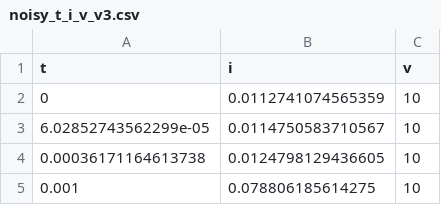
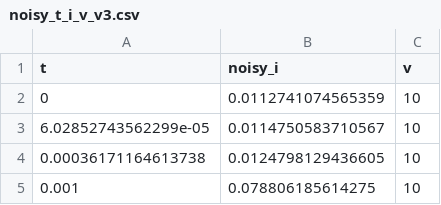
Before and after one commit to eduardorehbein/PINN-for-a-simple-case, a CSV file: matlab/noisy_t_i_v_v3.csv, drawn as a sheet; only a part is shown.

Commit message:
Started cross validation with noisy data

```diff
--- a/matlab/noisy_t_i_v_v3.csv
+++ b/matlab/noisy_t_i_v_v3.csv
@@ -1,2 +1,2 @@
-t,i,v
+t,noisy_i,v
 0,0.0112741074565359,10
```
Also changed, not shown: 6 other files.
